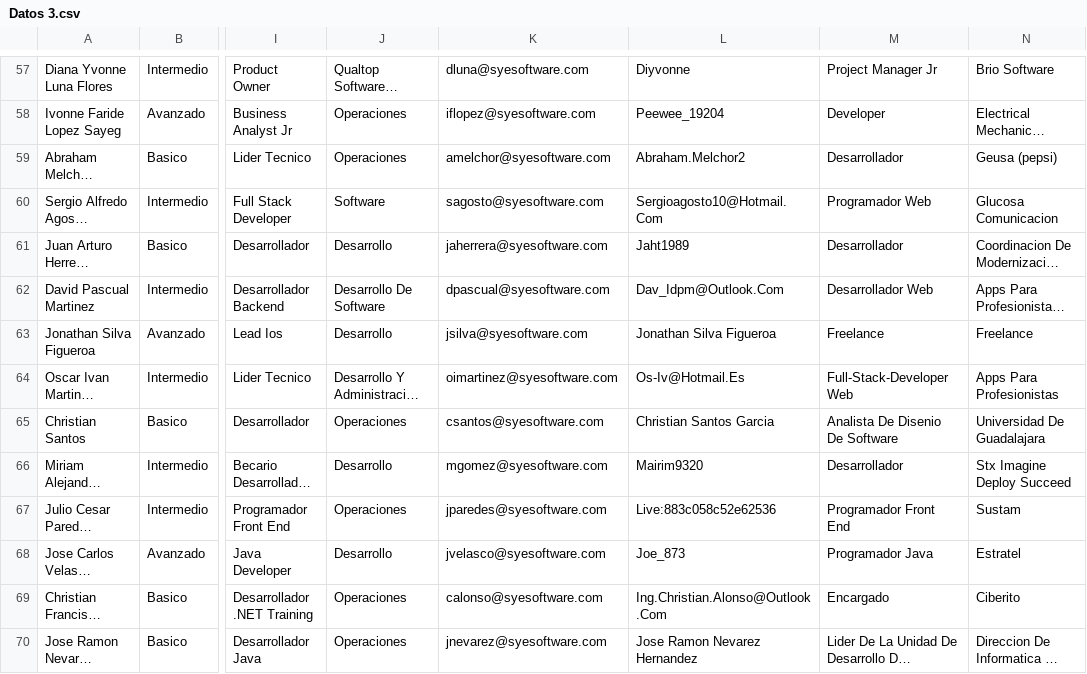
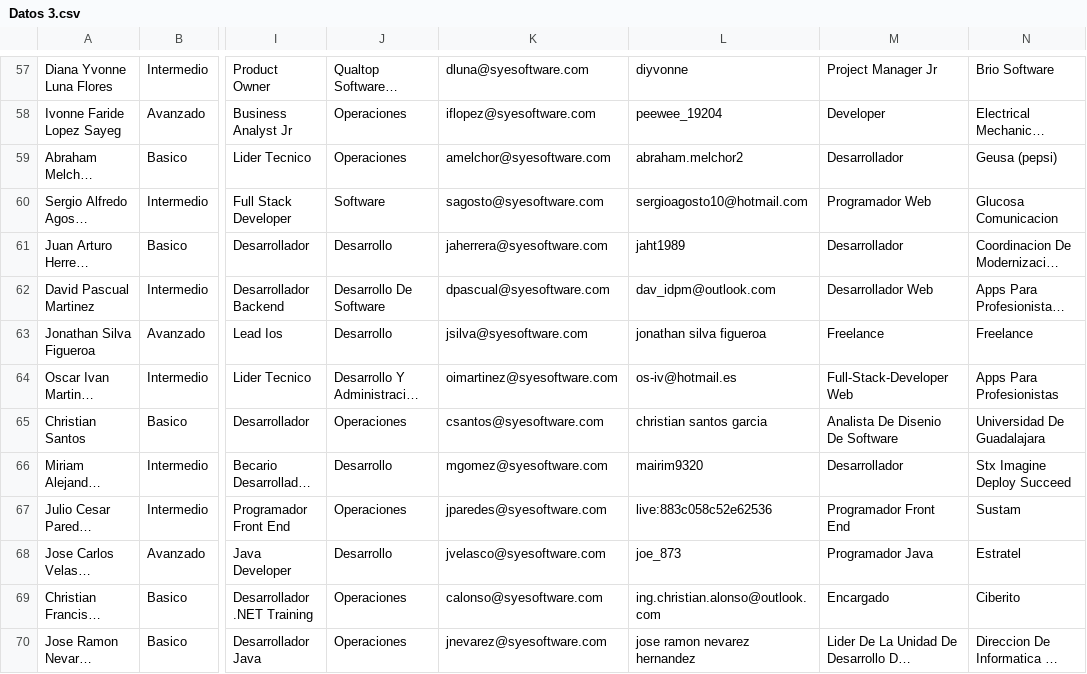
Before and after one commit to efrencruz/estadisticas-qualtop, a CSV file: files/Datos 3.csv, drawn as a sheet; only a part is shown, gaps mark what is left out; long unchanged cells end in …; the diff covers the shown part only; the diff names each change by its address in the sheet, - before the commit and + after, or states it on an @@ line.

```diff
--- a/files/Datos 3.csv
+++ b/files/Datos 3.csv
-L57: Diyvonne
+L57: diyvonne
-L58: Peewee_19204
+L58: peewee_19204
-L59: Abraham.Melchor2
+L59: abraham.melchor2
-L60: Sergioagosto10@Hotmail.Com
+L60: sergioagosto10@hotmail.com
-L61: Jaht1989
+L61: jaht1989
-L62: Dav_Idpm@Outlook.Com
+L62: dav_idpm@outlook.com
-L63: Jonathan Silva Figueroa
+L63: jonathan silva figueroa
-L64: Os-Iv@Hotmail.Es
+L64: os-iv@hotmail.es
-L65: Christian Santos Garcia
+L65: christian santos garcia
-L66: Mairim9320
+L66: mairim9320
-L67: Live:883c058c52e62536
+L67: live:883c058c52e62536
-L68: Joe_873
+L68: joe_873
-L69: Ing.Christian.Alonso@Outlook.Com
+L69: ing.christian.alonso@outlook.com
-L70: Jose Ramon Nevarez Hernandez
+L70: jose ramon nevarez hernandez
```
Also changed, not shown: 81 edited cells elsewhere in this file, 14 other files.
